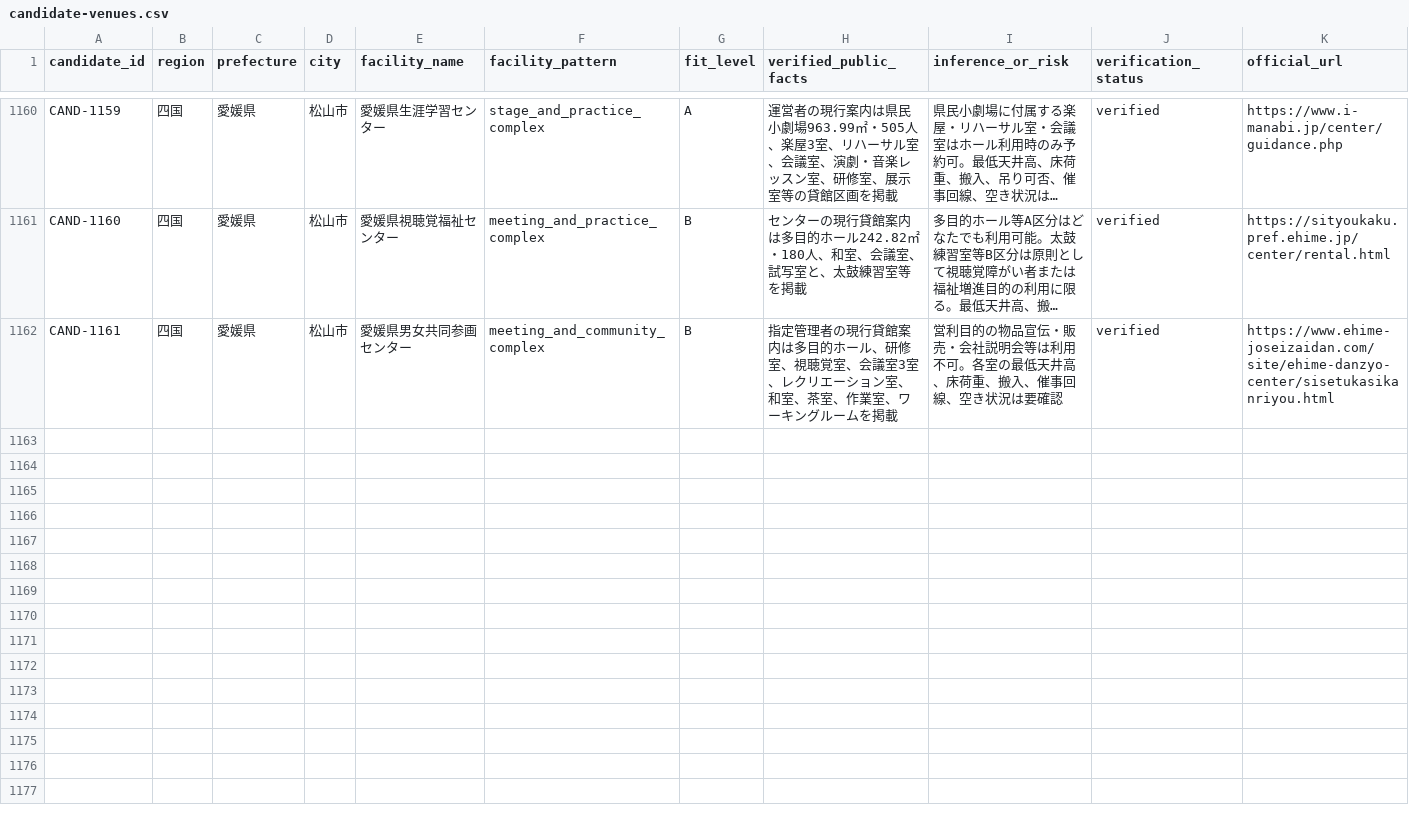
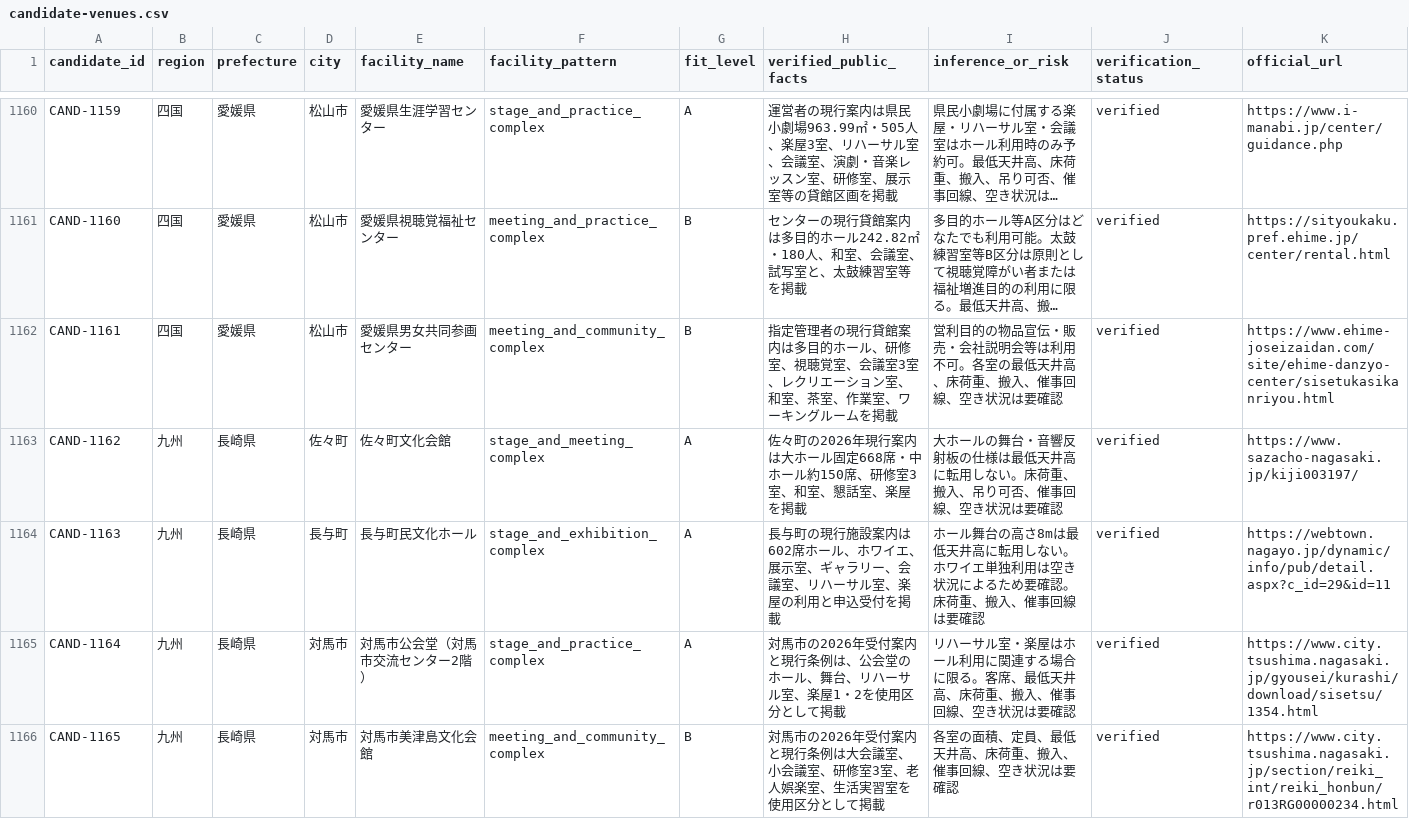
Before and after one commit to aratama-ship-it/venue-monosashi, a CSV file: data/candidate-venues.csv, drawn as a sheet; only a part is shown, gaps mark what is left out; long unchanged cells end in …; the diff names each change by its address in the sheet, - before the commit and + after, or states it on an @@ line.

Commit message:
Expand Nagasaki official venue coverage

```diff
--- a/data/candidate-venues.csv
+++ b/data/candidate-venues.csv
+row 1163: CAND-1162 | 九州 | 長崎県 | 佐々町 | 佐々町文化会館 | stage_and_meeting_complex | A | 佐々町の2026年現行案内は大ホール固定668席・中ホール約150席、研修室3室、和室、懇話室、楽屋を掲載 | 大ホールの舞台・音響反射板の仕様は最低天井高に転用しない。床荷重、搬入、吊り可否、催事回線、空き状況は要確認 | verified | https://www.sazacho-nagasaki.jp/kiji003197/
+row 1164: CAND-1163 | 九州 | 長崎県 | 長与町 | 長与町民文化ホール | stage_and_exhibition_complex | A | 長与町の現行施設案内は602席ホール、ホワイエ、展示室、ギャラリー、会議室、リハーサル室、楽屋の利用と申込受付を掲載 | ホール舞台の高さ8mは最低天井高に転用しない。ホワイエ単独利用は空き状況によるため要確認。床荷重、搬入、催事回線は要確認 | verified | https://webtown.nagayo.jp/dynamic/info/pub/detail.aspx?c_id=29&id=11
+row 1165: CAND-1164 | 九州 | 長崎県 | 対馬市 | 対馬市公会堂（対馬市交流センター2階） | stage_and_practice_complex | A | 対馬市の2026年受付案内と現行条例は、公会堂のホール、舞台、リハーサル室、楽屋1・2を使用区分として掲載 | リハーサル室・楽屋はホール利用に関連する場合に限る。客席、最低天井高、床荷重、搬入、催事回線、空き状況は要確認 | verified | https://www.city.tsushima.nagasaki.jp/gyousei/kurashi/download/sisetsu/1354.html
+row 1166: CAND-1165 | 九州 | 長崎県 | 対馬市 | 対馬市美津島文化会館 | meeting_and_community_complex | B | 対馬市の2026年受付案内と現行条例は大会議室、小会議室、研修室3室、老人娯楽室、生活実習室を使用区分として掲載 | 各室の面積、定員、最低天井高、床荷重、搬入、催事回線、空き状況は要確認 | verified | https://www.city.tsushima.nagasaki.jp/section/reiki_int/reiki_honbun/r013RG00000234.html
```
Also changed, not shown: data/prefecture-expansion-status.csv, 2 other files.
